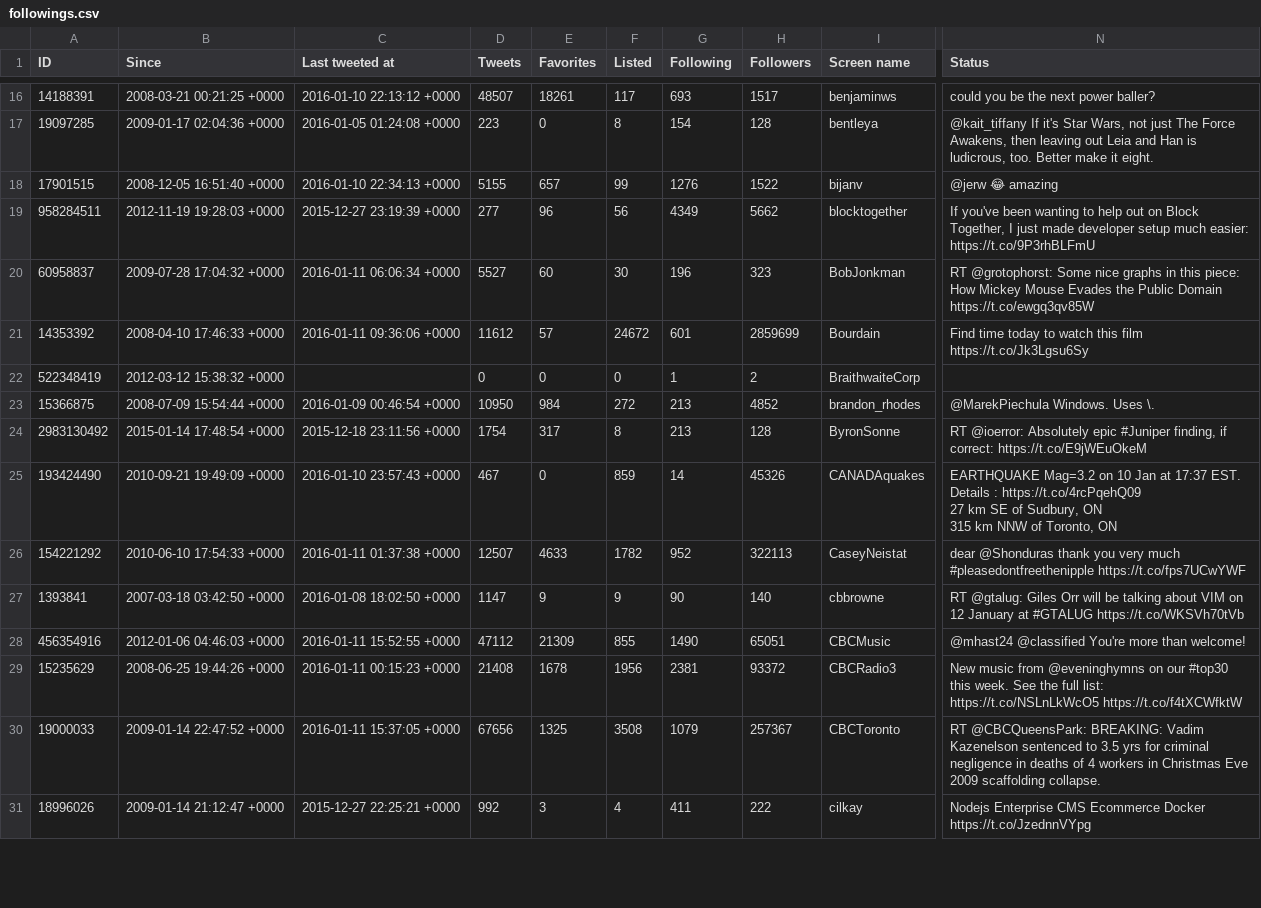
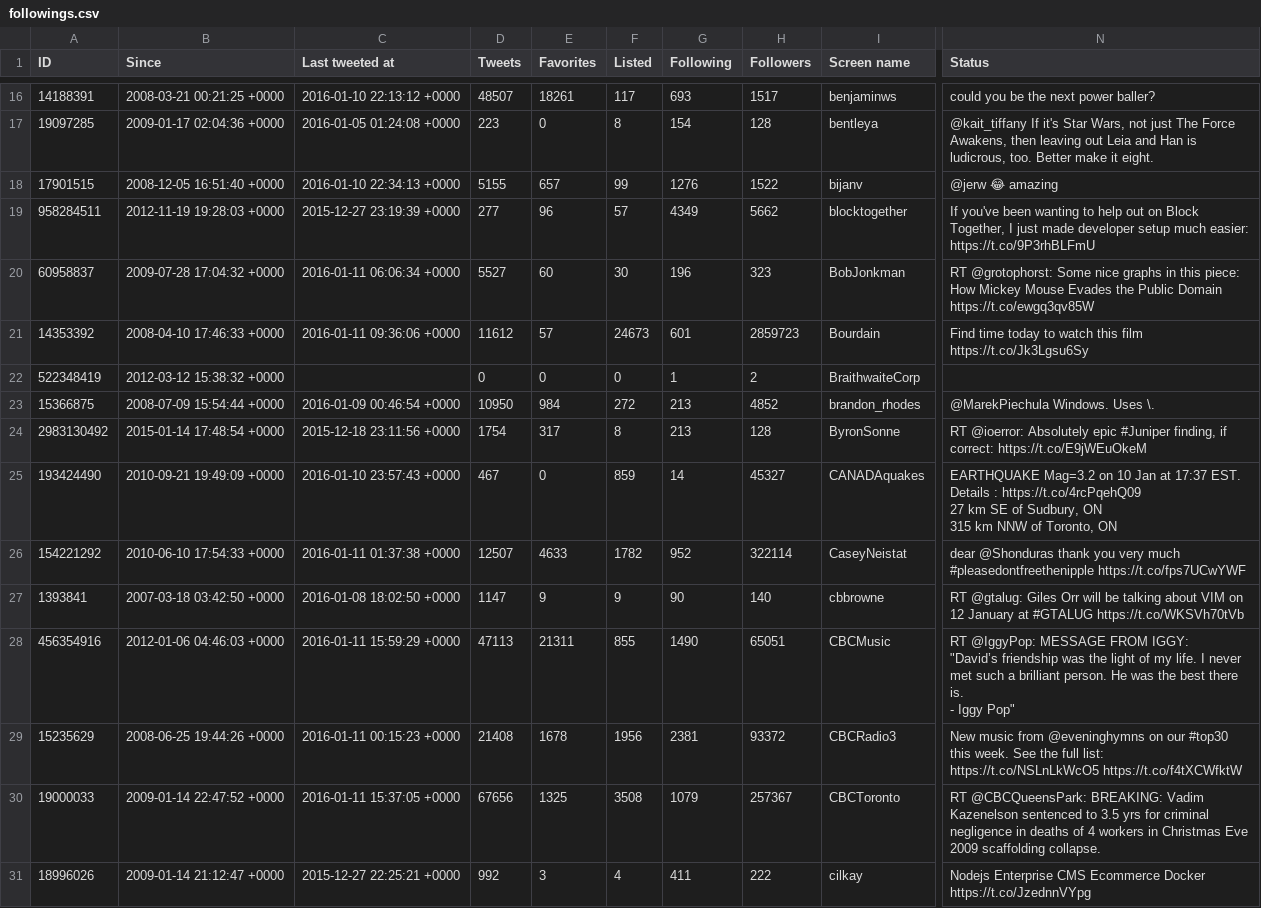
Before and after one commit to myles/backups-twitter, a CSV file: followings.csv, drawn as a sheet; only a part is shown, gaps mark what is left out; ↵ is a line break in a cell; the diff covers the shown part only; the diff names each change by its address in the sheet, - before the commit and + after, or states it on an @@ line.

```diff
--- a/followings.csv
+++ b/followings.csv
-F19 (Listed): 56
+F19 (Listed): 57
-F21 (Listed): 24672
+F21 (Listed): 24673
-H21 (Followers): 2859699
+H21 (Followers): 2859723
-H25 (Followers): 45326
+H25 (Followers): 45327
-H26 (Followers): 322113
+H26 (Followers): 322114
-C28 (Last tweeted at): 2016-01-11 15:52:55 +0000
+C28 (Last tweeted at): 2016-01-11 15:59:29 +0000
-D28 (Tweets): 47112
+D28 (Tweets): 47113
-E28 (Favorites): 21309
+E28 (Favorites): 21311
-N28 (Status): @mhast24 @classified You're more than welcome!
+N28 (Status): RT @IggyPop: MESSAGE FROM IGGY: ↵ "David’s friendship was the light of my life. I never met such a brilliant person. He was the best there is. ↵ - Iggy Pop"
```
Also changed, not shown: 110 edited cells elsewhere in this file, followers.csv, lists/mylesb/comic-book.csv, 19 other files.
